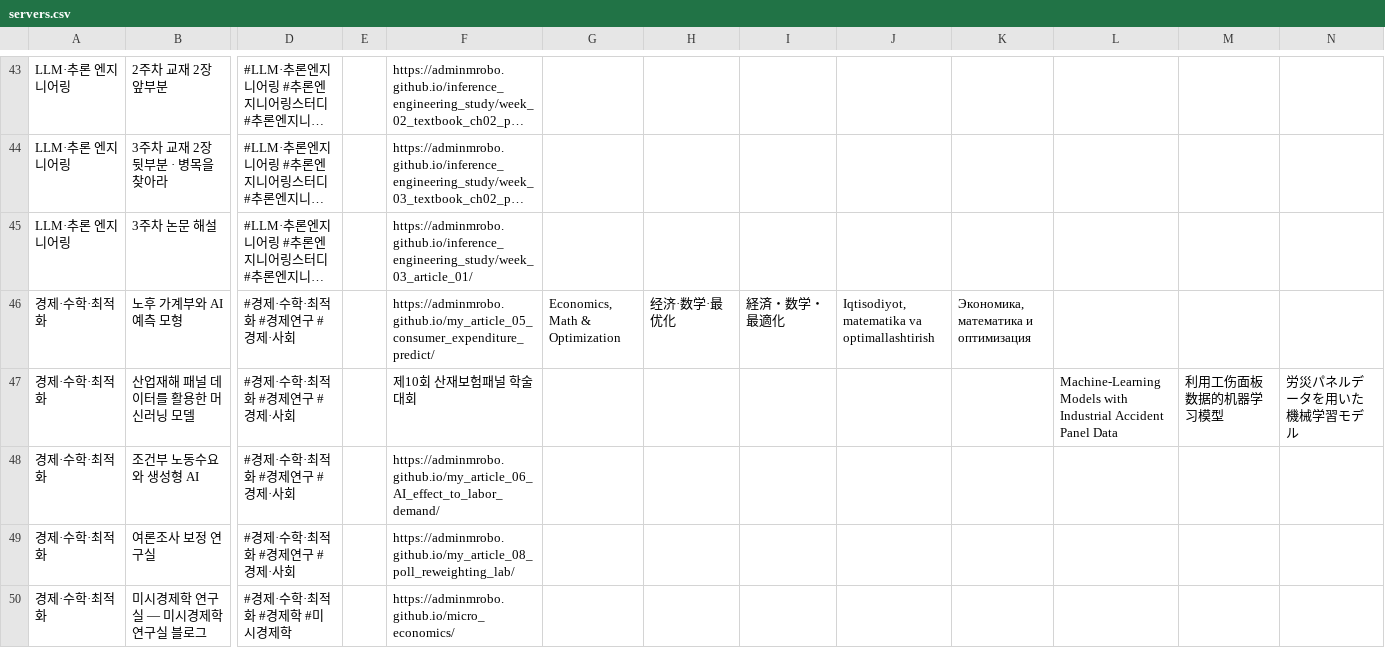
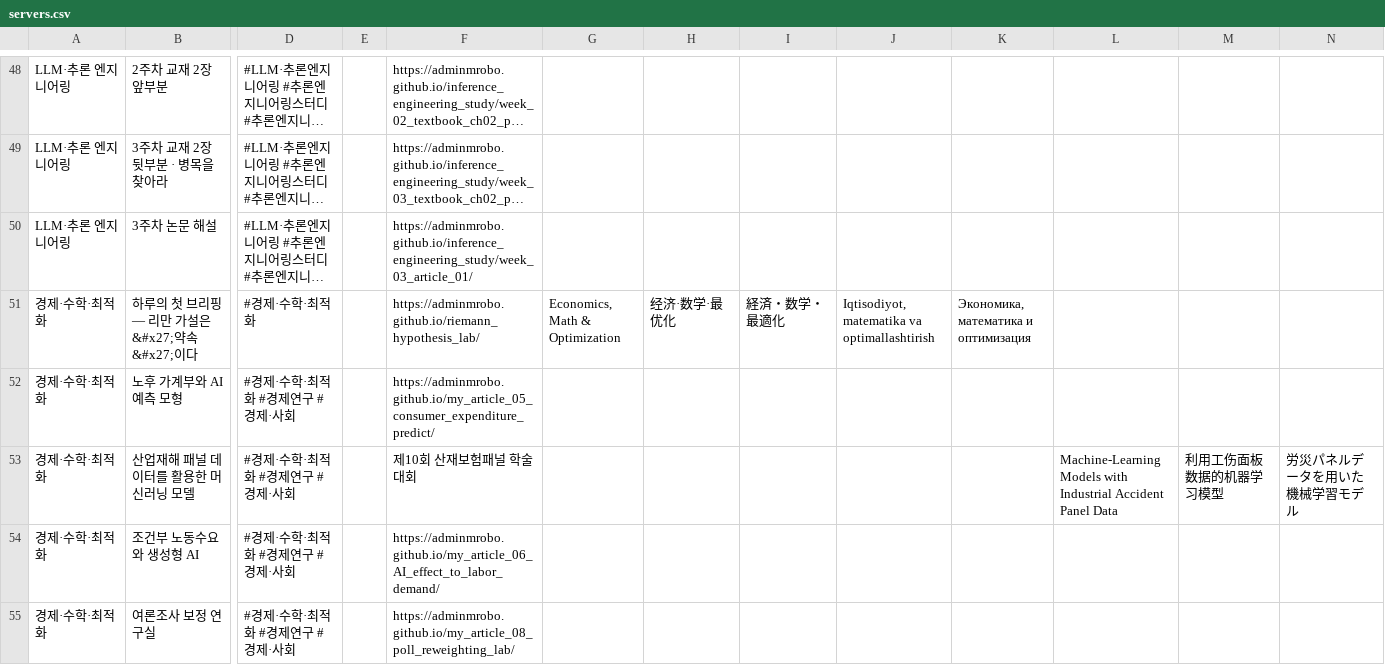
Before and after one commit to adminmrobo/ahnboat_lab_cover_status, a CSV file: data/servers.csv, drawn as a sheet; only a part is shown, gaps mark what is left out; the shorter side is filled out with more unchanged rows; long unchanged cells end in …; addresses are those after the commit; rows hold the shown columns only; the diff covers the shown part only; the diff names each change by its address in the sheet, - before the commit and + after, or states it on an @@ line.

```diff
--- a/data/servers.csv
+++ b/data/servers.csv
+row 51: 경제·수학·최적화 | 하루의 첫 브리핑 — 리만 가설은 &#x27;약속&#x27;이다 | #경제·수학·최적화 |  | https://adminmrobo.github.io/riemann_hypothesis_lab/ | Economics, Math & Optimization | 经济·数学·最优化 | 経済・数学・最適化 | Iqtisodiyot, matematika va optimallashtirish | Экономика, математика и оптимизация
-G52: Economics, Math & Optimization
+G52: (empty)
-H52: 经济·数学·最优化
+H52: (empty)
-I52: 経済・数学・最適化
+I52: (empty)
-J52: Iqtisodiyot, matematika va optimallashtirish
+J52: (empty)
-K52: Экономика, математика и оптимизация
+K52: (empty)
```
Also changed, not shown: 11 added rows, 5 removed rows and 8 edited cells elsewhere in this file, 8 other files.
